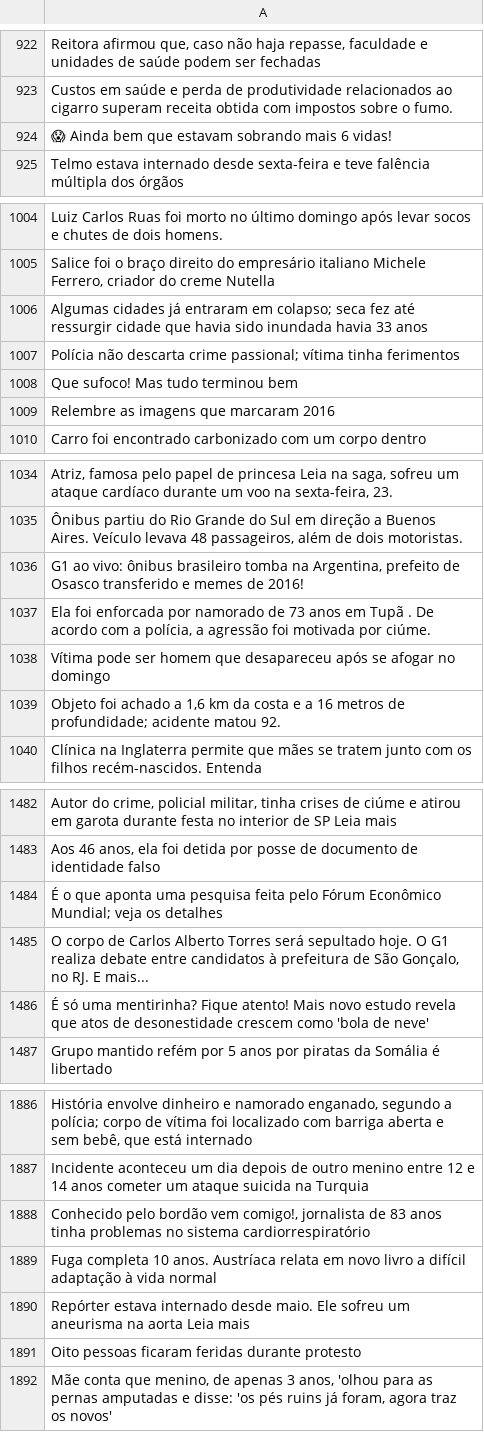
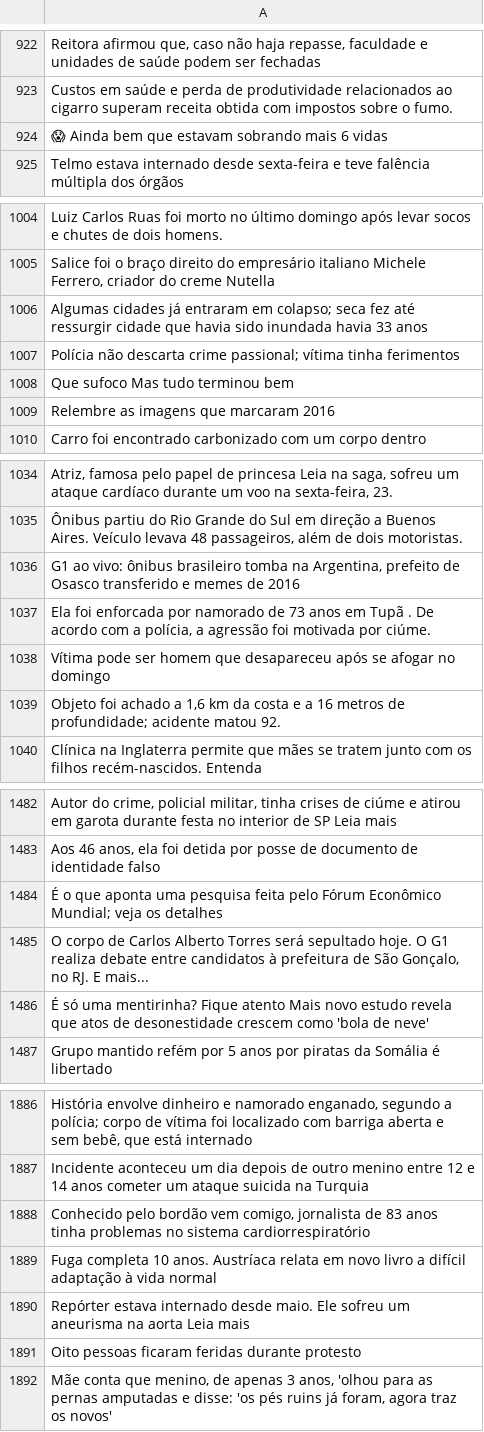
Before and after one commit to mcassiano/classifier, a CSV file: original/sads.csv, drawn as a sheet; only a part is shown, gaps mark what is left out; the diff covers the shown part only; the diff names each change by its address in the sheet, - before the commit and + after, or states it on an @@ line.

```diff
--- a/original/sads.csv
+++ b/original/sads.csv
-A924: …mais 6 vidas!
+A924: …mais 6 vidas
-A1008: Que sufoco! Mas tudo terminou bem
+A1008: Que sufoco Mas tudo terminou bem
-A1036: …memes de 2016!
+A1036: …memes de 2016
-A1486: …mentirinha? Fique atento! Mais novo…
+A1486: …mentirinha? Fique atento Mais novo…
-A1888: …bordão vem comigo!, jornalista de…
+A1888: …bordão vem comigo, jornalista de…
```
Also changed, not shown: 13 edited cells elsewhere in this file, original/angries.csv, original/hahas.csv, 13 other files.
